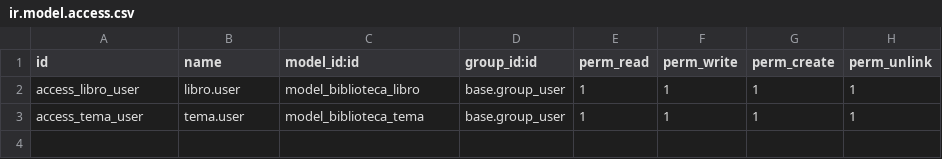
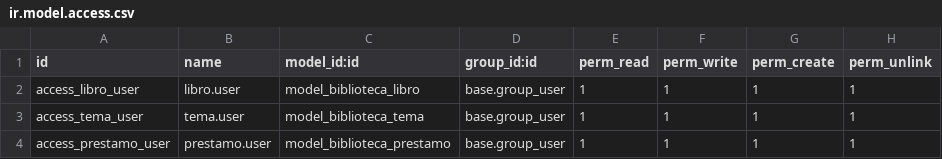
Before and after one commit to georgeoliver-commits/odoo-19.0.post20261008, a CSV file: custom_addons/mi_biblioteca/security/ir.model.access.csv, drawn as a sheet; the diff names each change by its address in the sheet, - before the commit and + after, or states it on an @@ line.

Commit message:
Biblioteca: préstamos (Many2one y One2many)

```diff
--- a/custom_addons/mi_biblioteca/security/ir.model.access.csv
+++ b/custom_addons/mi_biblioteca/security/ir.model.access.csv
+row 4: access_prestamo_user | prestamo.user | model_biblioteca_prestamo | base.group_user | 1 | 1 | 1 | 1
```
Also changed, not shown: 6 other files.
